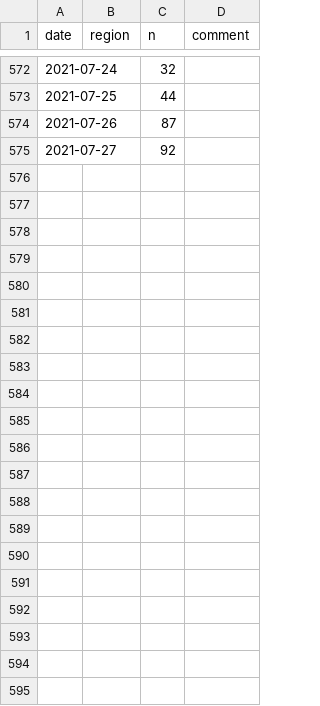
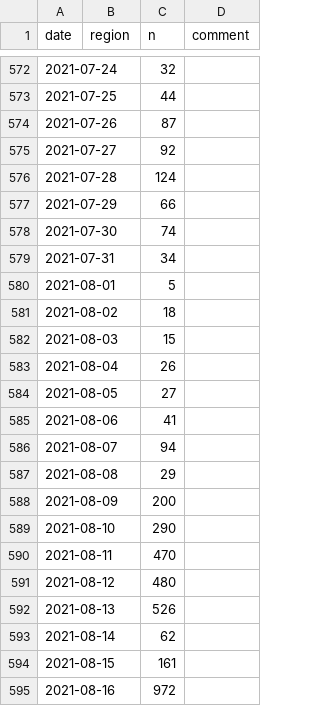
Before and after one commit to bildungsplanungZH/covid19_edu_mindsteps, a CSV file: base_data_IBE.csv, drawn as a sheet; only a part is shown, gaps mark what is left out; the diff names each change by its address in the sheet, - before the commit and + after, or states it on an @@ line.

Commit message:
Update base_data_IBE.csv

```diff
--- a/base_data_IBE.csv
+++ b/base_data_IBE.csv
+row 576: 2021-07-28 |  | 124
+row 577: 2021-07-29 |  | 66
+row 578: 2021-07-30 |  | 74
+row 579: 2021-07-31 |  | 34
+row 580: 2021-08-01 |  | 5
+row 581: 2021-08-02 |  | 18
+row 582: 2021-08-03 |  | 15
+row 583: 2021-08-04 |  | 26
+row 584: 2021-08-05 |  | 27
+row 585: 2021-08-06 |  | 41
+row 586: 2021-08-07 |  | 94
+row 587: 2021-08-08 |  | 29
+row 588: 2021-08-09 |  | 200
+row 589: 2021-08-10 |  | 290
+row 590: 2021-08-11 |  | 470
+row 591: 2021-08-12 |  | 480
+row 592: 2021-08-13 |  | 526
+row 593: 2021-08-14 |  | 62
+row 594: 2021-08-15 |  | 161
+row 595: 2021-08-16 |  | 972
```
